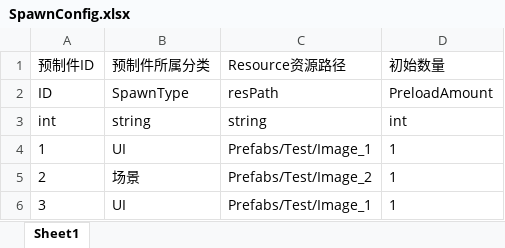
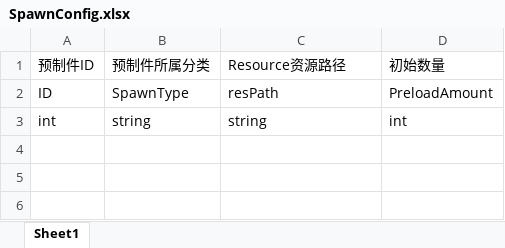
Before and after one commit to Pasdedeux/LTool, an Excel workbook: Assets/XLSX/SpawnConfig.xlsx, sheet Sheet1, drawn as a sheet; values as stored, in another font and other column widths than the file's, no borders; the diff names each change by its address in the sheet, - before the commit and + after, or states it on an @@ line.

```diff
--- a/Assets/XLSX/SpawnConfig.xlsx (sheet Sheet1)
+++ b/Assets/XLSX/SpawnConfig.xlsx (sheet Sheet1)
-row 4: 1 | UI | Prefabs/Test/Image_1 | 1
-row 5: 2 | 场景 | Prefabs/Test/Image_2 | 1
-row 6: 3 | UI | Prefabs/Test/Image_1 | 1
```
Also changed, not shown: 27 other files.
